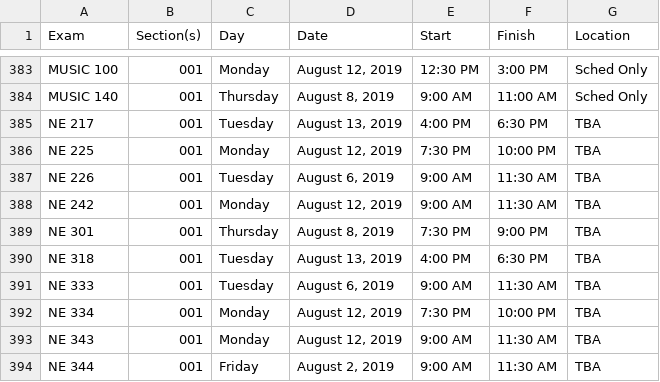
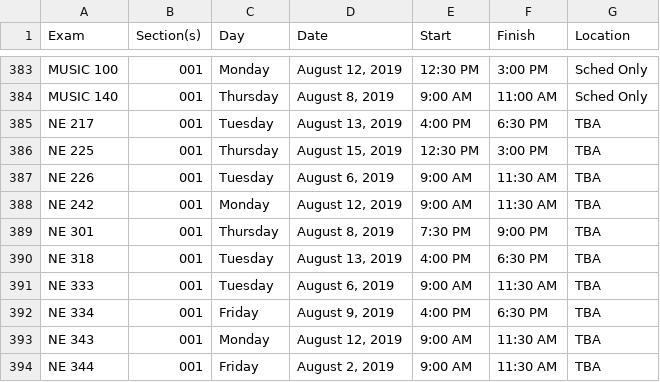
Before and after one commit to uWaterloo/Datasets, a CSV file: ExamSchedule/1195ExamSchedule.csv, drawn as a sheet; only a part is shown, gaps mark what is left out.

Commit message:
Updated 1195 exam schedule (auto commit)

```diff
--- a/ExamSchedule/1195ExamSchedule.csv
+++ b/ExamSchedule/1195ExamSchedule.csv
@@ -385,3 +385,3 @@ MUSIC 140,001,Thursday,"August 8, 2019",9:00 AM,11:00 AM,Sched Only
 NE 217,001,Tuesday,"August 13, 2019",4:00 PM,6:30 PM,TBA
-NE 225,001,Monday,"August 12, 2019",7:30 PM,10:00 PM,TBA
+NE 225,001,Thursday,"August 15, 2019",12:30 PM,3:00 PM,TBA
 NE 226,001,Tuesday,"August 6, 2019",9:00 AM,11:30 AM,TBA
@@ -391,3 +391,3 @@ NE 318,001,Tuesday,"August 13, 2019",4:00 PM,6:30 PM,TBA
 NE 333,001,Tuesday,"August 6, 2019",9:00 AM,11:30 AM,TBA
-NE 334,001,Monday,"August 12, 2019",7:30 PM,10:00 PM,TBA
+NE 334,001,Friday,"August 9, 2019",4:00 PM,6:30 PM,TBA
 NE 343,001,Monday,"August 12, 2019",9:00 AM,11:30 AM,TBA
```
